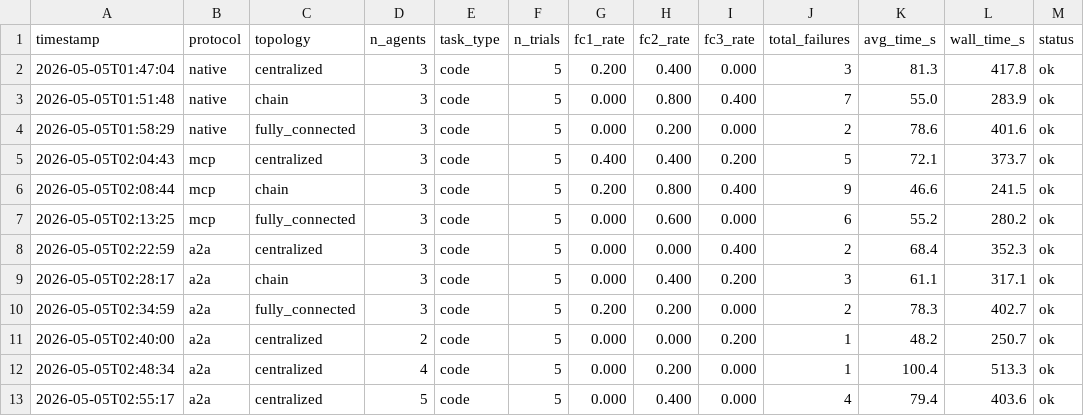
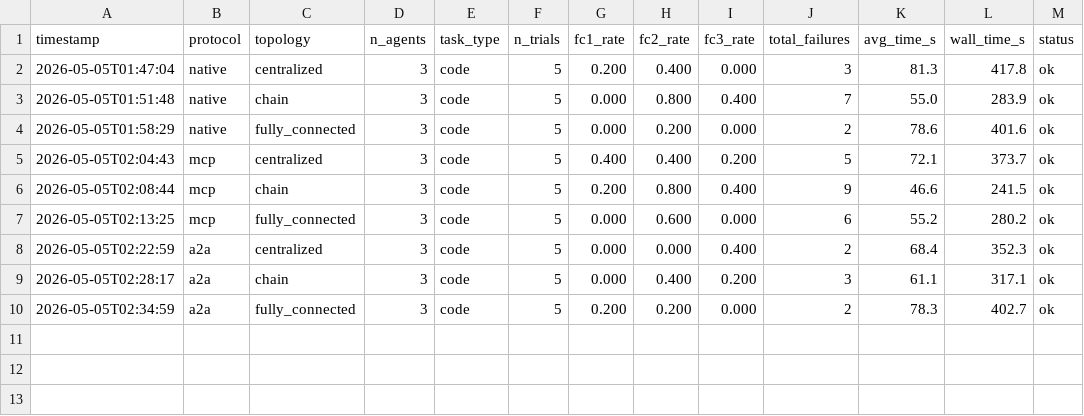
Before and after one commit to ds9-code/protocol-topology-mast, a TSV file: results.tsv, drawn as a sheet.

```diff
--- a/results.tsv
+++ b/results.tsv
@@ -10,4 +10 @@ timestamp	protocol	topology	n_agents	task_type	n_trials	fc1_rate	fc2_rate	fc3_ra
 2026-05-05T02:34:59	a2a	fully_connected	3	code	5	0.200	0.200	0.000	2	78.3	402.7	ok
-2026-05-05T02:40:00	a2a	centralized	2	code	5	0.000	0.000	0.200	1	48.2	250.7	ok
-2026-05-05T02:48:34	a2a	centralized	4	code	5	0.000	0.200	0.000	1	100.4	513.3	ok
-2026-05-05T02:55:17	a2a	centralized	5	code	5	0.000	0.400	0.000	4	79.4	403.6	ok
```
Also changed, not shown: 2 other files.
